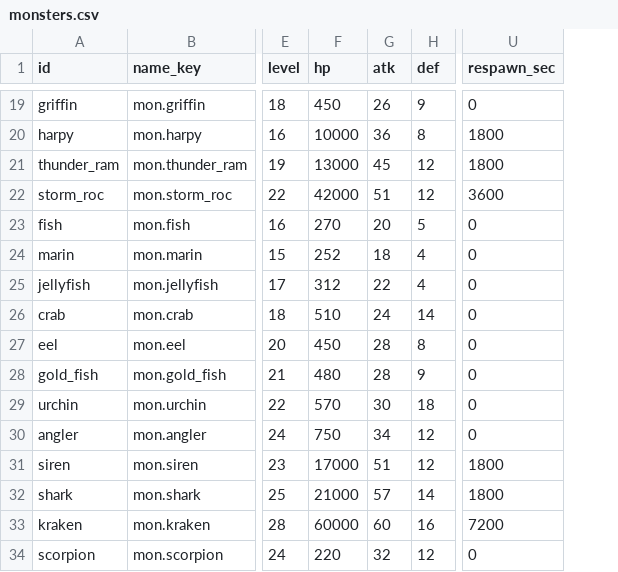
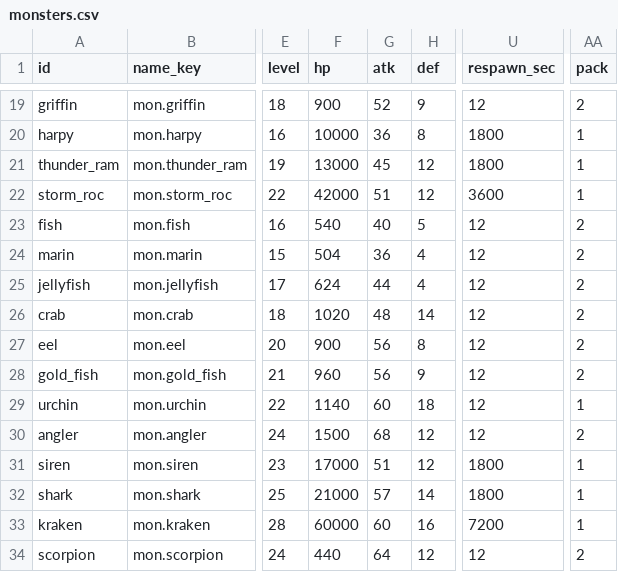
Before and after one commit to suthipongs10-a11y/ragrebuildproject, a CSV file: SummonJump/content/monsters.csv, drawn as a sheet; only a part is shown, gaps mark what is left out; the diff covers the shown part only; the diff names each change by its address in the sheet, - before the commit and + after, or states it on an @@ line.

```diff
--- a/SummonJump/content/monsters.csv
+++ b/SummonJump/content/monsters.csv
+column AA (pack), rows 19-34: 2 | 1 | 1 | 1 | 2 | 2 | 2 | 2 | 2 | 2 | 1 | 2 | 1 | 1 | 1 | 2
-F19 (hp): 450
+F19 (hp): 900
-G19 (atk): 26
+G19 (atk): 52
-U19 (respawn_sec): 0
+U19 (respawn_sec): 12
-F23 (hp): 270
+F23 (hp): 540
-G23 (atk): 20
+G23 (atk): 40
-U23:U30 (respawn_sec): 0
+U23:U30 (respawn_sec): 12
-F24 (hp): 252
+F24 (hp): 504
-G24 (atk): 18
+G24 (atk): 36
-F25 (hp): 312
+F25 (hp): 624
-G25 (atk): 22
+G25 (atk): 44
-F26 (hp): 510
+F26 (hp): 1020
-G26 (atk): 24
+G26 (atk): 48
-F27 (hp): 450
+F27 (hp): 900
-G27:G28 (atk): 28
+G27:G28 (atk): 56
-F28 (hp): 480
+F28 (hp): 960
-F29 (hp): 570
+F29 (hp): 1140
-G29 (atk): 30
+G29 (atk): 60
-F30 (hp): 750
+F30 (hp): 1500
-G30 (atk): 34
+G30 (atk): 68
-F34 (hp): 220
+F34 (hp): 440
-G34 (atk): 32
+G34 (atk): 64
-U34 (respawn_sec): 0
+U34 (respawn_sec): 12
```
Also changed, not shown: 45 edited cells elsewhere in this file, 12 other files.
